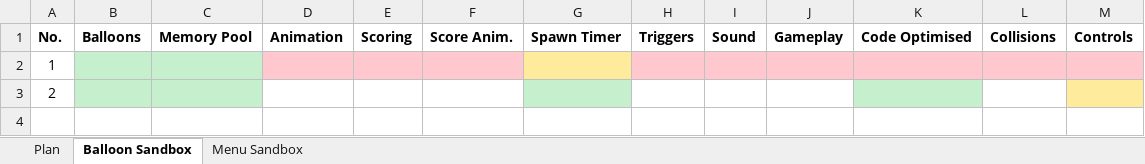
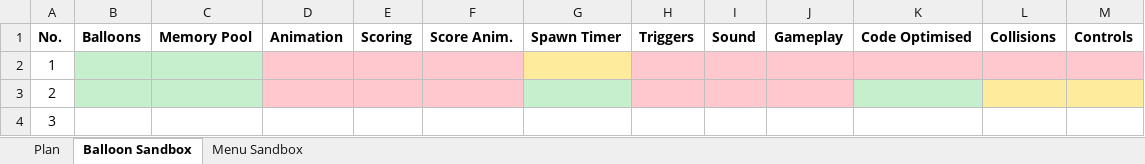
Before and after one commit to joshysnow/balloon-strike-wp, an Excel workbook: Plan.xlsx, sheet Balloon Sandbox, drawn as a sheet; values as stored, in another font and other column widths than the file's, no borders; the diff names each change by its address in the sheet, - before the commit and + after, or states it on an @@ line.

Commit message:
Completion of sandbox 2. Code tidied up a bit more with the update methods separated. Balloon has a lot more variables and an intersects method and two states, alive or dead. Debug screen now shows the amount of spawns total. Balloons can be popped with a single tap, no multi-touch.

```diff
--- a/Plan.xlsx (sheet Balloon Sandbox)
+++ b/Plan.xlsx (sheet Balloon Sandbox)
-D3:F3 fill: none
+D3:F3 fill: #FFC7CE
-H3:J3 fill: none
+H3:J3 fill: #FFC7CE
-L3 fill: none
+L3 fill: #FFEB9C
+row 4: 3
```
Also changed, not shown: 12 other files.
